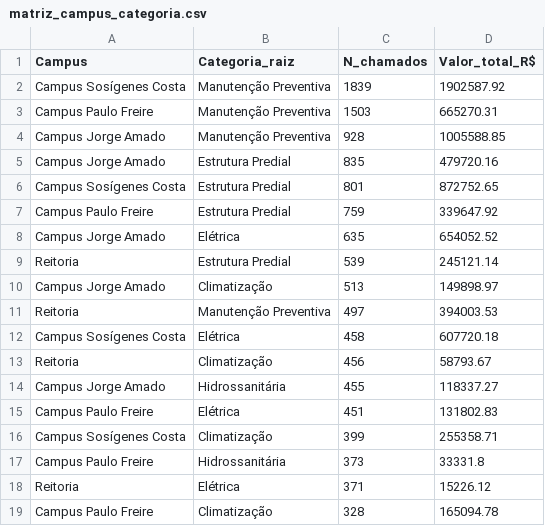
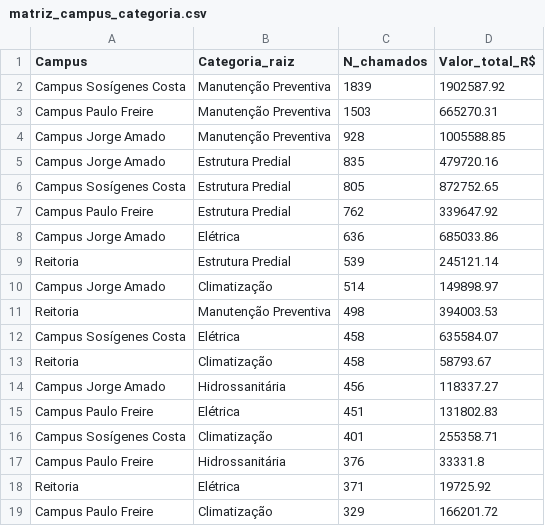
Before and after one commit to adinailson88/malha-estatisticas-associadas, a CSV file: dados_csv/matriz_campus_categoria.csv, drawn as a sheet; only a part is shown; the diff covers the shown part only.

```diff
--- a/dados_csv/matriz_campus_categoria.csv
+++ b/dados_csv/matriz_campus_categoria.csv
@@ -5,15 +5,15 @@ Campus Jorge Amado,Manutenção Preventiva,928,1005588.85
 Campus Jorge Amado,Estrutura Predial,835,479720.16
-Campus Sosígenes Costa,Estrutura Predial,801,872752.65
-Campus Paulo Freire,Estrutura Predial,759,339647.92
-Campus Jorge Amado,Elétrica,635,654052.52
+Campus Sosígenes Costa,Estrutura Predial,805,872752.65
+Campus Paulo Freire,Estrutura Predial,762,339647.92
+Campus Jorge Amado,Elétrica,636,685033.86
 Reitoria,Estrutura Predial,539,245121.14
-Campus Jorge Amado,Climatização,513,149898.97
-Reitoria,Manutenção Preventiva,497,394003.53
-Campus Sosígenes Costa,Elétrica,458,607720.18
-Reitoria,Climatização,456,58793.67
-Campus Jorge Amado,Hidrossanitária,455,118337.27
+Campus Jorge Amado,Climatização,514,149898.97
+Reitoria,Manutenção Preventiva,498,394003.53
+Campus Sosígenes Costa,Elétrica,458,635584.07
+Reitoria,Climatização,458,58793.67
+Campus Jorge Amado,Hidrossanitária,456,118337.27
 Campus Paulo Freire,Elétrica,451,131802.83
-Campus Sosígenes Costa,Climatização,399,255358.71
-Campus Paulo Freire,Hidrossanitária,373,33331.8
-Reitoria,Elétrica,371,15226.12
-Campus Paulo Freire,Climatização,328,165094.78
+Campus Sosígenes Costa,Climatização,401,255358.71
+Campus Paulo Freire,Hidrossanitária,376,33331.8
+Reitoria,Elétrica,371,19725.92
+Campus Paulo Freire,Climatização,329,166201.72
```
Also changed, not shown: 3 added rows, 2 removed rows and 9 edited cells elsewhere in this file, dados_csv/ranking_campus.csv, dados_csv/ranking_categoria.csv, 16 other files.
